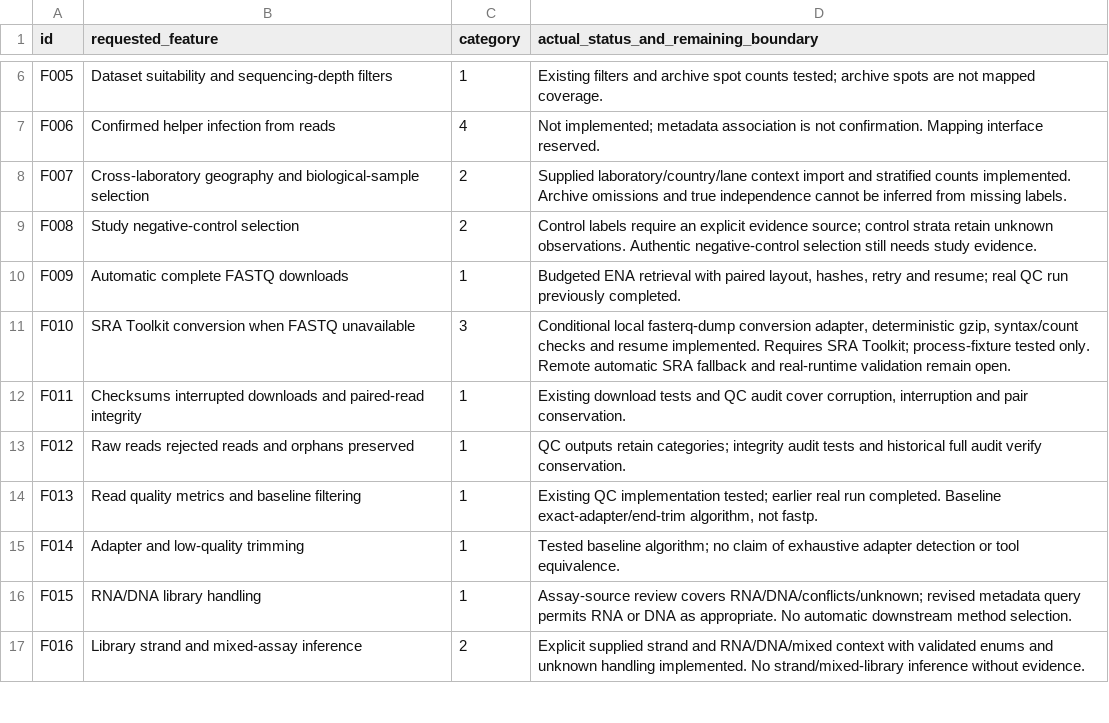
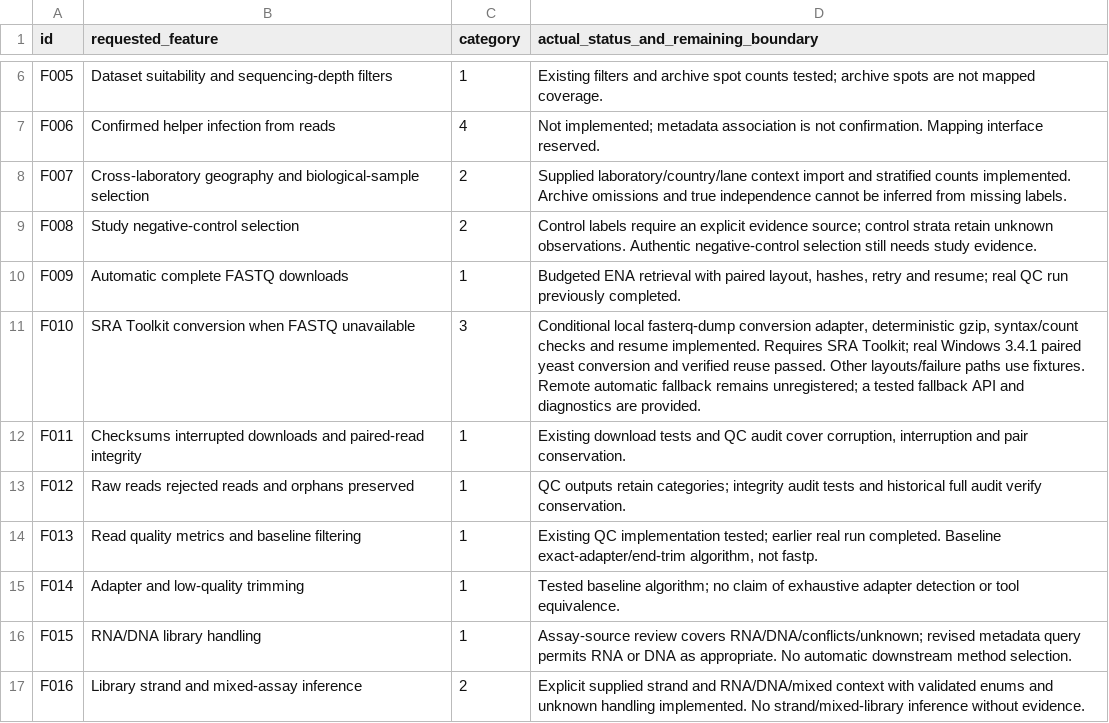
Before and after one commit to andreiutzx99/atellite-virus-discovery, a CSV file: docs/FEATURE_AUDIT.csv, drawn as a sheet; only a part is shown, gaps mark what is left out.

Commit message:
Complete supported foundation readiness and validate paired SRA conversion

```diff
--- a/docs/FEATURE_AUDIT.csv
+++ b/docs/FEATURE_AUDIT.csv
@@ -10,3 +10,3 @@ F008,Study negative-control selection,2,Control labels require an explicit evide
 F009,Automatic complete FASTQ downloads,1,"Budgeted ENA retrieval with paired layout, hashes, retry and resume; real QC run previously completed."
-F010,SRA Toolkit conversion when FASTQ unavailable,3,"Conditional local fasterq-dump conversion adapter, deterministic gzip, syntax/count checks and resume implemented. Requires SRA Toolkit; process-fixture tested only. Remote automatic SRA fallback and real-runtime validation remain open."
+F010,SRA Toolkit conversion when FASTQ unavailable,3,"Conditional local fasterq-dump conversion adapter, deterministic gzip, syntax/count checks and resume implemented. Requires SRA Toolkit; real Windows 3.4.1 paired yeast conversion and verified reuse passed. Other layouts/failure paths use fixtures. Remote automatic fallback remains unregistered; a tested fallback API and diagnostics are provided."
 F011,Checksums interrupted downloads and paired-read integrity,1,"Existing download tests and QC audit cover corruption, interruption and pair conservation."
```
Also changed, not shown: docs/PARTIAL_FEATURE_FOLLOWUP.csv, 25 other files.
